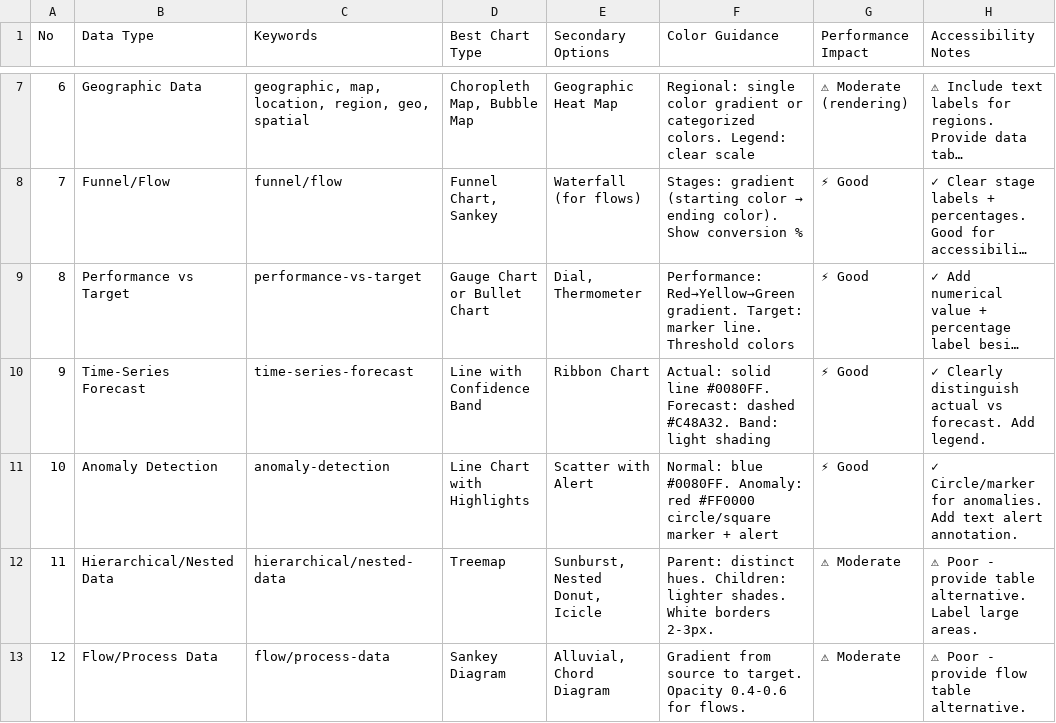
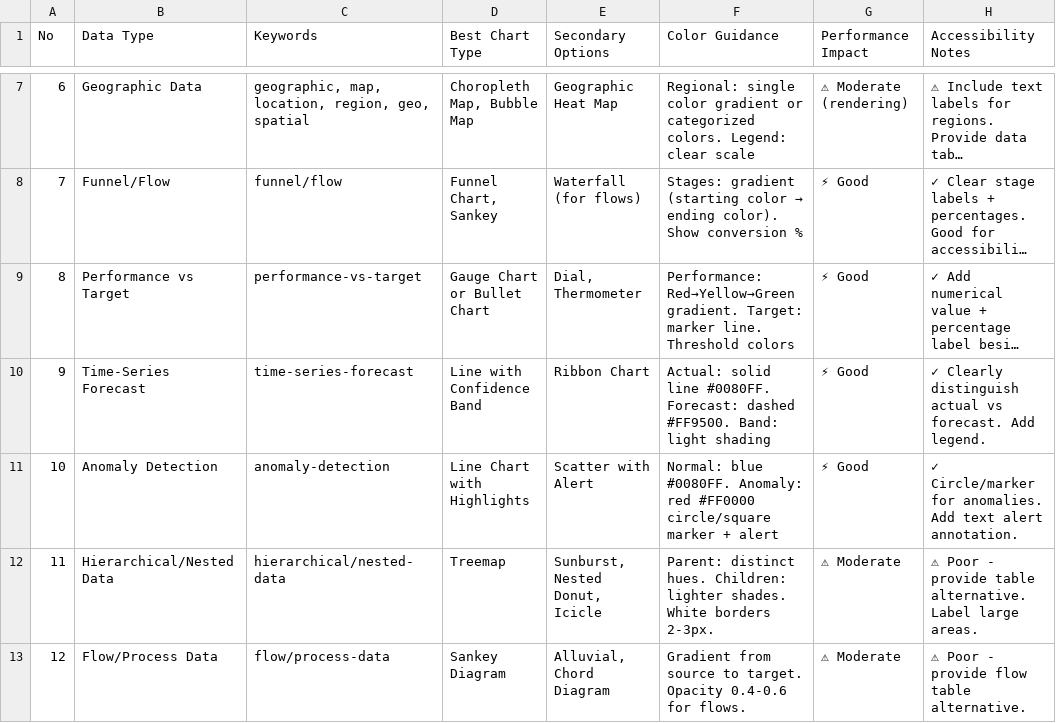
Before and after one commit to akgolfgroup-netizen/akgolf-platform, a CSV file: .claude/skills/ui-ux-pro-max/data/charts.csv, drawn as a sheet; only a part is shown, gaps mark what is left out; long unchanged cells end in …; the diff names each change by its address in the sheet, - before the commit and + after, or states it on an @@ line.

```diff
--- a/.claude/skills/ui-ux-pro-max/data/charts.csv
+++ b/.claude/skills/ui-ux-pro-max/data/charts.csv
-F10 (Color Guidance): …Forecast: dashed #C48A32. Band: light…
+F10 (Color Guidance): …Forecast: dashed #FF9500. Band: light…
```
Also changed, not shown: 36 other files.
